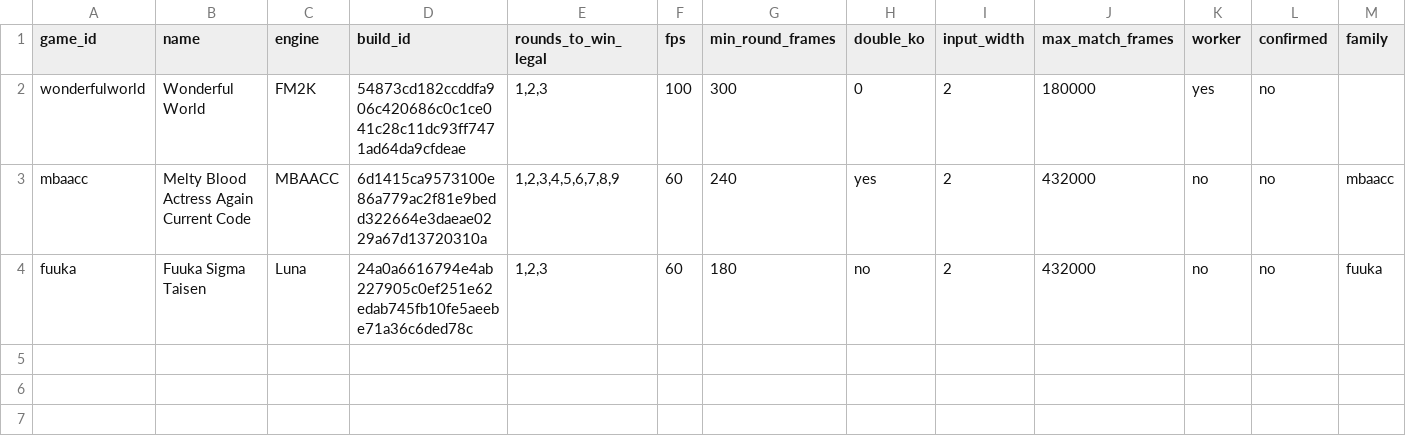
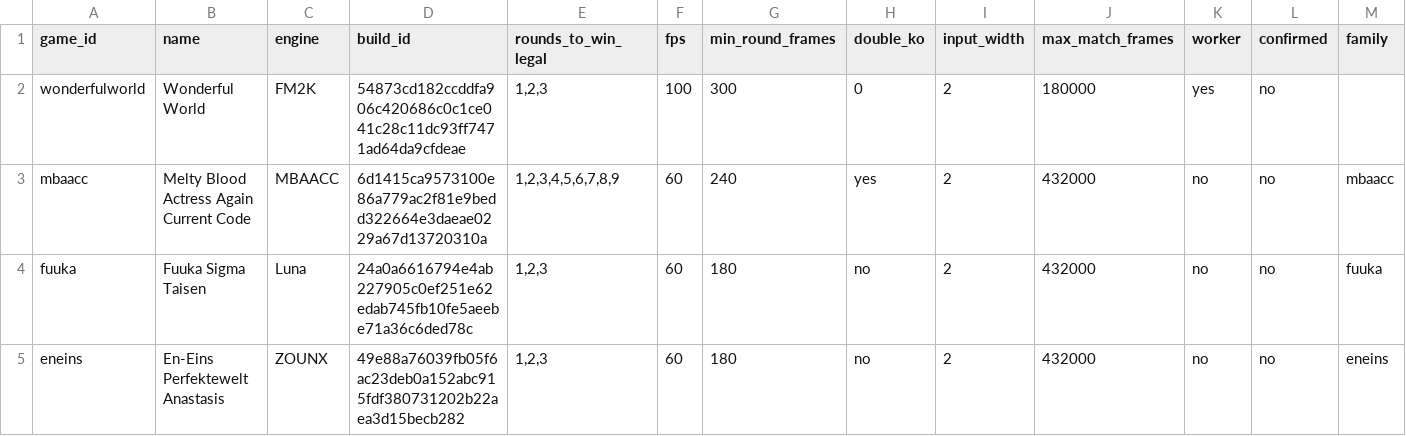
Before and after one commit to Armonte/wanwan, a TSV file: community/games/game_table_extra.tsv, drawn as a sheet; the diff names each change by its address in the sheet, - before the commit and + after, or states it on an @@ line.

Commit message:
community: En-Eins game row (game_id eneins, build_id = game.exe SHA-256, rounds 1..3, 60 fps, input 2 bytes, no draw, no worker)

```diff
--- a/community/games/game_table_extra.tsv
+++ b/community/games/game_table_extra.tsv
+row 5: eneins | En-Eins Perfektewelt Anastasis | ZOUNX | 49e88a76039fb05f6ac23deb0a152abc915fdf380731202b22aea3d15becb282 | 1,2,3 | 60 | 180 | no | 2 | 432000 | no | no | eneins
```
